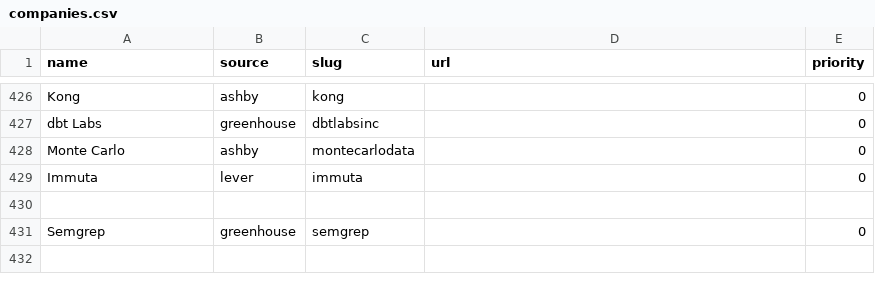
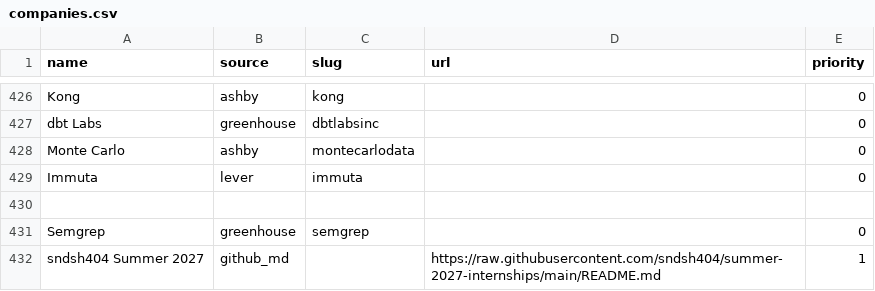
Before and after one commit to EA-1-AU/PerTern-2027-Tech-Internship-Discord-Bot, a CSV file: companies.csv, drawn as a sheet; only a part is shown, gaps mark what is left out.

```diff
--- a/companies.csv
+++ b/companies.csv
@@ -431 +431,2 @@ Immuta,lever,immuta,,0
 Semgrep,greenhouse,semgrep,,0
+sndsh404 Summer 2027,github_md,,https://raw.githubusercontent.com/sndsh404/summer-2027-internships/main/README.md,1
```
Also changed, not shown: 3 other files.
